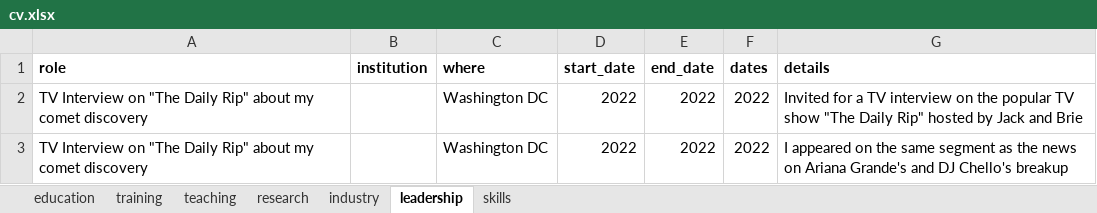
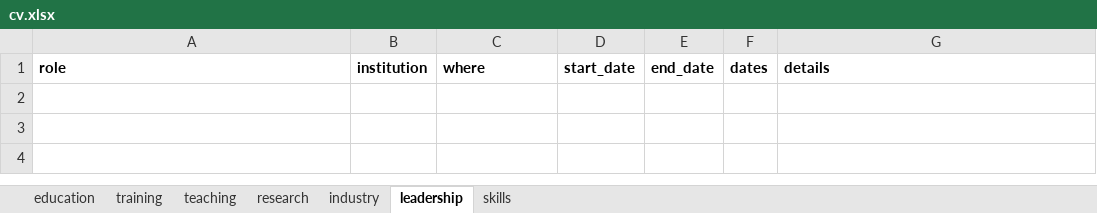
Before and after one commit to Pham-Hoang-Thach/CV-Awesome, an Excel workbook: cv/cv.xlsx, sheet leadership, drawn as a sheet; values as stored, in another font and other column widths than the file's, no borders; the diff names each change by its address in the sheet, - before the commit and + after, or states it on an @@ line.

Commit message:
updated data file

```diff
--- a/cv/cv.xlsx (sheet leadership)
+++ b/cv/cv.xlsx (sheet leadership)
-row 2: TV Interview on "The Daily Rip" about my comet discovery |  | Washington DC | 2022 | 2022 | 2022 | Invited for a TV interview on the popular TV show "The Daily Rip" hosted by Jack and Brie
-row 3: TV Interview on "The Daily Rip" about my comet discovery |  | Washington DC | 2022 | 2022 | 2022 | I appeared on the same segment as the news on Ariana Grande's and DJ Chello's breakup
```
